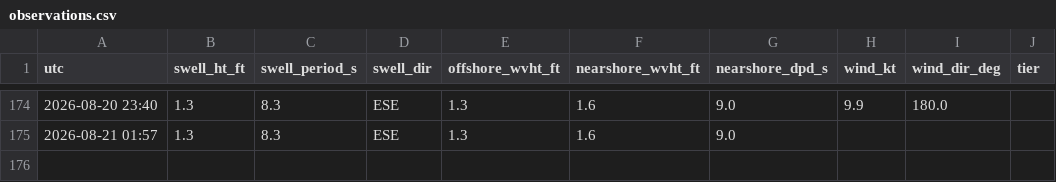
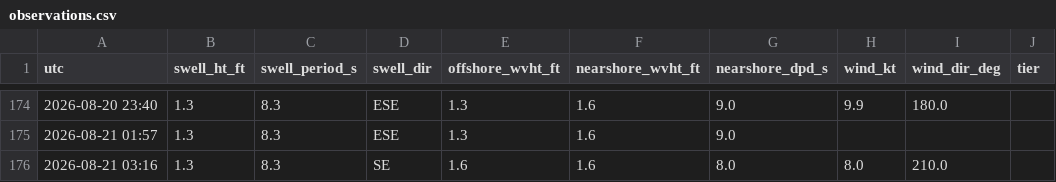
Before and after one commit to llboyd7/swell-alert, a CSV file: observations.csv, drawn as a sheet; only a part is shown, gaps mark what is left out; the diff names each change by its address in the sheet, - before the commit and + after, or states it on an @@ line.

```diff
--- a/observations.csv
+++ b/observations.csv
+row 176: 2026-08-21 03:16 | 1.3 | 8.3 | SE | 1.6 | 1.6 | 8.0 | 8.0 | 210.0
```
